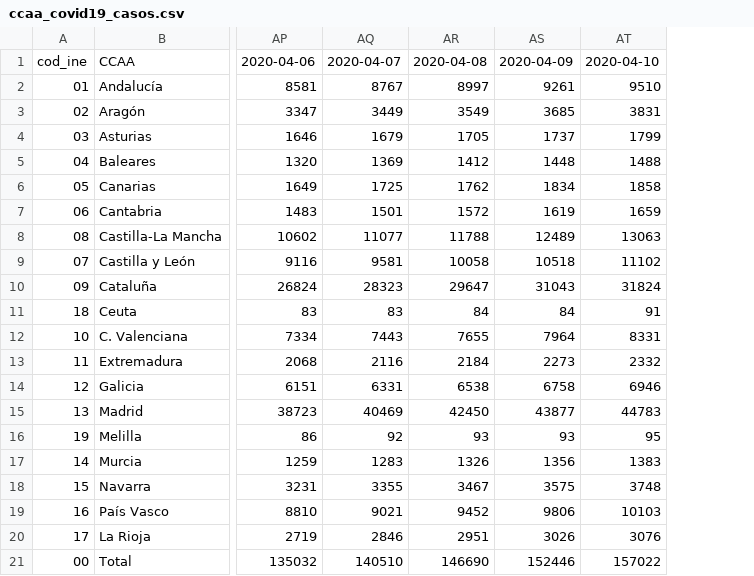
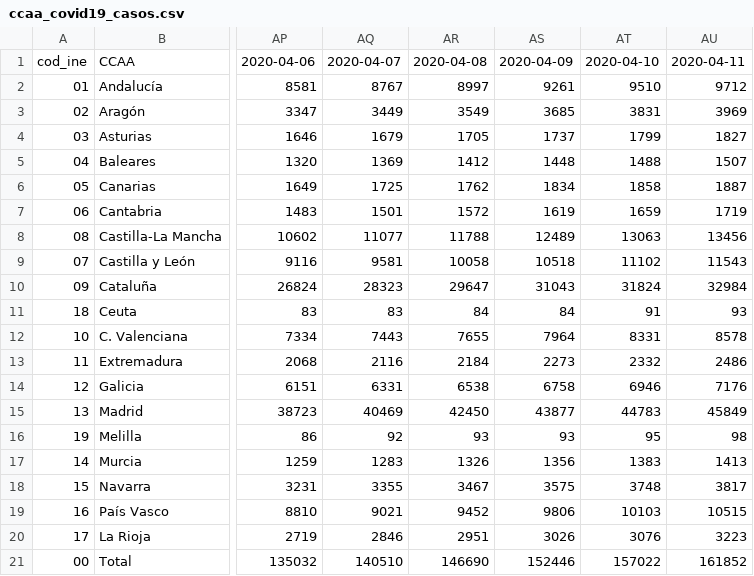
Before and after one commit to pedro-garridor/COVID-19, a CSV file: Datos/ccaa_covid19_casos.csv, drawn as a sheet; only a part is shown, gaps mark what is left out; the diff names each change by its address in the sheet, - before the commit and + after, or states it on an @@ line.

```diff
--- a/Datos/ccaa_covid19_casos.csv
+++ b/Datos/ccaa_covid19_casos.csv
+column AU, rows 1-21: 2020-04-11 | 9712 | 3969 | 1827 | 1507 | 1887 | 1719 | 13456 | 11543 | 32984 | 93 | 8578 | 2486 | 7176 | 45849 | 98 | 1413 | 3817 | 10515 | 3223 | 161852
```
Also changed, not shown: Datos/ccaa_covid19_altas.csv, Datos/ccaa_covid19_fallecidos.csv, 18 other files.
